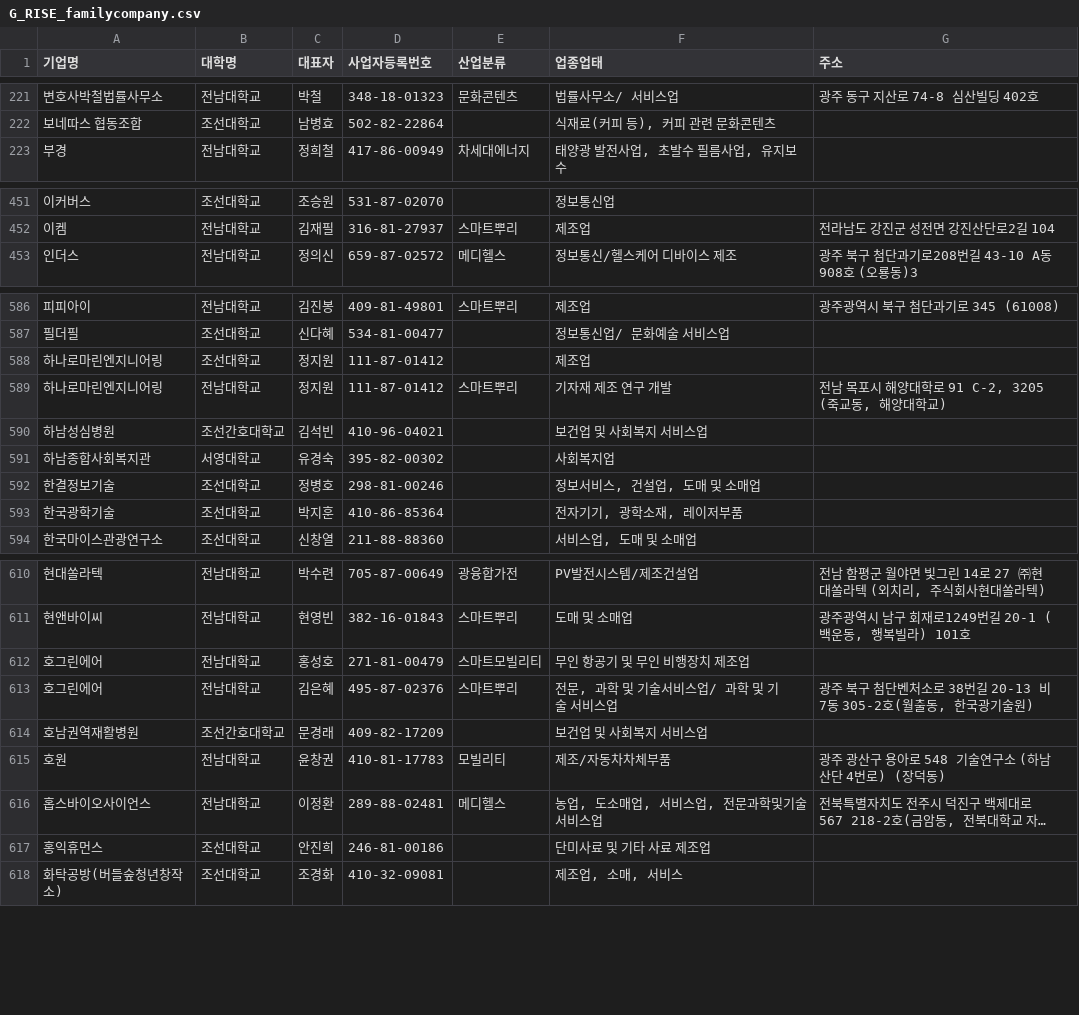
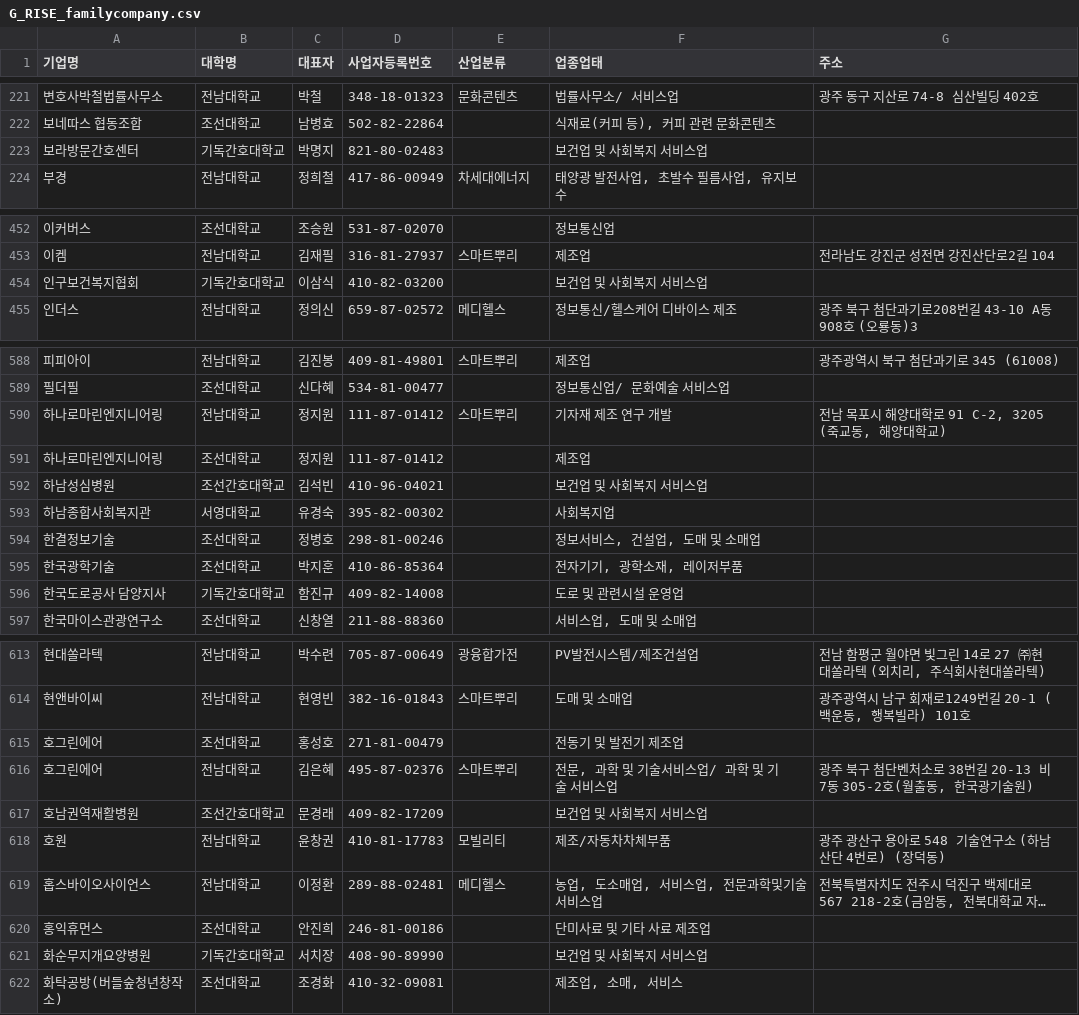
Before and after one commit to handong96-rgb/g-rise-scraper, a CSV file: G_RISE_familycompany.csv, drawn as a sheet; only a part is shown, gaps mark what is left out; long unchanged cells end in …; the diff covers the shown part only.

```diff
--- a/G_RISE_familycompany.csv
+++ b/G_RISE_familycompany.csv
@@ -222,2 +222,3 @@
 보네따스 협동조합,조선대학교,남병효,502-82-22864,,"식재료(커피 등), 커피 관련 문화콘텐츠",
+보라방문간호센터,기독간호대학교,박명지,821-80-02483,,보건업 및 사회복지 서비스업,
 부경,전남대학교,정희철,417-86-00949,차세대에너지,"태양광 발전사업, 초발수 필름사업, 유지보수",
@@ -452,2 +453,3 @@
 이켐,전남대학교,김재필,316-81-27937,스마트뿌리,제조업,전라남도 강진군 성전면 강진산단로2길 104
+인구보건복지협회,기독간호대학교,이삼식,410-82-03200,,보건업 및 사회복지 서비스업,
 인더스,전남대학교,정의신,659-87-02572,메디헬스,정보통신/헬스케어 디바이스 제조,광주 북구 첨단과기로208번길 43-10 A동 908호 (오룡동)3
@@ -587,4 +589,4 @@
 필더필,조선대학교,신다혜,534-81-00477,,정보통신업/ 문화예술 서비스업,
+하나로마린엔지니어링,전남대학교,정지원,111-87-01412,스마트뿌리,기자재 제조 연구 개발,"전남 목포시 해양대학로 91 C-2, 3205 (죽교동, 해양대학교)"
 하나로마린엔지니어링,조선대학교,정지원,111-87-01412,,제조업,
-하나로마린엔지니어링,전남대학교,정지원,111-87-01412,스마트뿌리,기자재 제조 연구 개발,"전남 목포시 해양대학로 91 C-2, 3205 (죽교동, 해양대학교)"
 하남성심병원,조선간호대학교,김석빈,410-96-04021,,보건업 및 사회복지 서비스업,
@@ -593,2 +595,3 @@
 한국광학기술,조선대학교,박지훈,410-86-85364,,"전자기기, 광학소재, 레이저부품",
+한국도로공사 담양지사,기독간호대학교,함진규,409-82-14008,,도로 및 관련시설 운영업,
 한국마이스관광연구소,조선대학교,신창열,211-88-88360,,"서비스업, 도매 및 소매업",
@@ -611,3 +614,3 @@
 현앤바이씨,전남대학교,현영빈,382-16-01843,스마트뿌리,도매 및 소매업,"광주광역시 남구 회재로1249번길 20-1 (백운동, 행복빌라) 101호"
-호그린에어,전남대학교,홍성호,271-81-00479,스마트모빌리티,무인 항공기 및 무인 비행장치 제조업,
+호그린에어,조선대학교,홍성호,271-81-00479,,전동기 및 발전기 제조업,
 호그린에어,전남대학교,김은혜,495-87-02376,스마트뿌리,"전문, 과학 및 기술서비스업/ 과학 및 기술 서비스업","광주 북구 첨단벤처소로 38번길 20-13 비7동 305-2호(월출동, 한국광기술원)"
@@ -617,2 +620,3 @@
 홍익휴먼스,조선대학교,안진희,246-81-00186,,단미사료 및 기타 사료 제조업,
+화순무지개요양병원,기독간호대학교,서치장,408-90-89990,,보건업 및 사회복지 서비스업,
 화탁공방(버들숲청년창작소),조선대학교,조경화,410-32-09081,,"제조업, 소매, 서비스",
```
Also changed, not shown: 7 moved rows and 1 edited cell elsewhere in this file.
